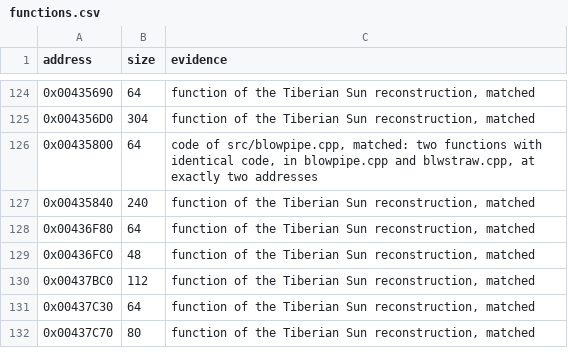
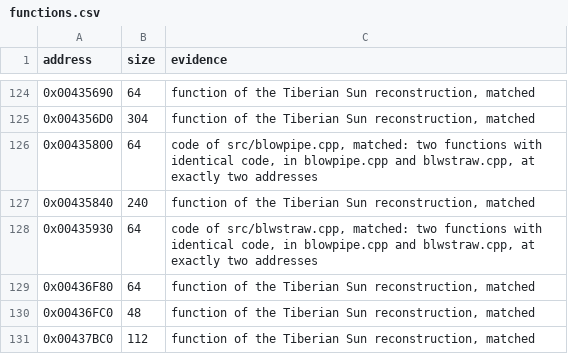
Before and after one commit to mischa85/RedAlert2, a CSV file: config/ra2-1.006/functions.csv, drawn as a sheet; only a part is shown, gaps mark what is left out; the shorter side is filled out with more unchanged rows; the diff names each change by its address in the sheet, - before the commit and + after, or states it on an @@ line.

```diff
--- a/config/ra2-1.006/functions.csv
+++ b/config/ra2-1.006/functions.csv
+row 128: 0x00435930 | 64 | code of src/blwstraw.cpp, matched: two functions with identical code, in blowpipe.cpp and blwstraw.cpp, at exactly two addresses
```
Also changed, not shown: config/ra2-1.006/modules.csv, config/ra2-1.006/names.csv, 2 other files.
